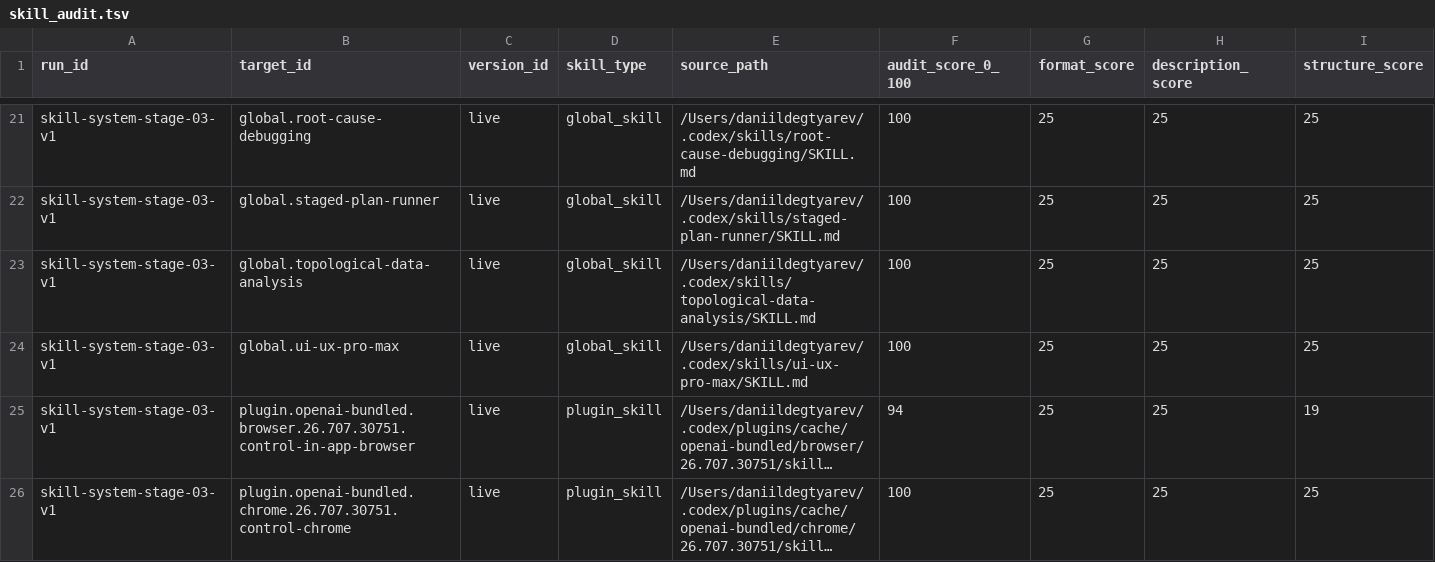
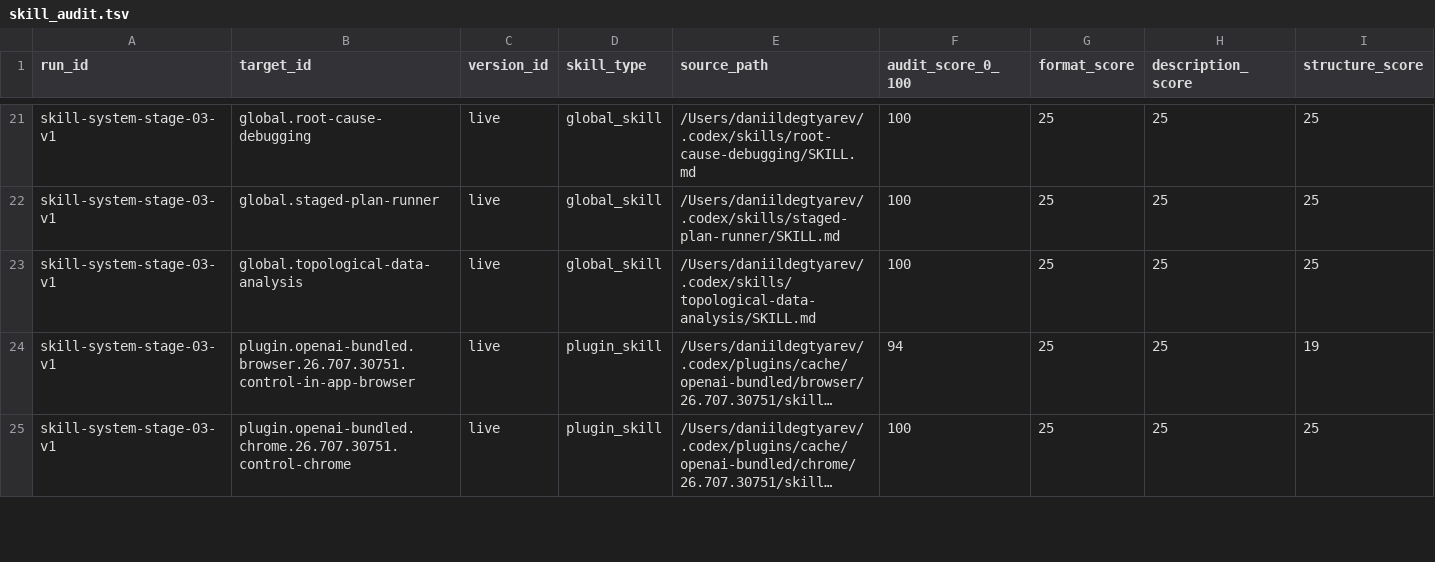
Before and after one commit to Dejetins/roehub.com, a TSV file: .codex/skill-system/evidence/stage-03-current-audit/skill_audit.tsv, drawn as a sheet; only a part is shown, gaps mark what is left out; long unchanged cells end in …; rows hold the shown columns only; the diff names each change by its address in the sheet, - before the commit and + after, or states it on an @@ line.

```diff
--- a/.codex/skill-system/evidence/stage-03-current-audit/skill_audit.tsv
+++ b/.codex/skill-system/evidence/stage-03-current-audit/skill_audit.tsv
-row 24: skill-system-stage-03-v1 | global.ui-ux-pro-max | live | global_skill | /Users/daniildegtyarev/.codex/skills/ui-ux-pro-max/SKILL.md | 100 | 25 | 25 | 25
```
Also changed, not shown: .codex/skill-system/evidence/stage-00-current-audit/skill_audit.tsv, .codex/skill-system/evidence/stage-01-current-audit/skill_audit.tsv, 39 other files.
